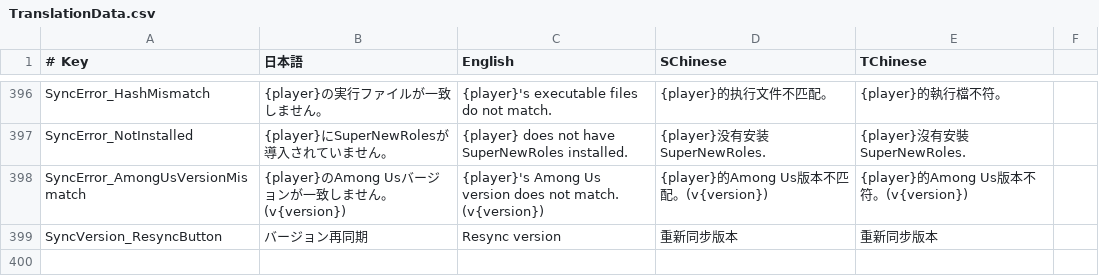
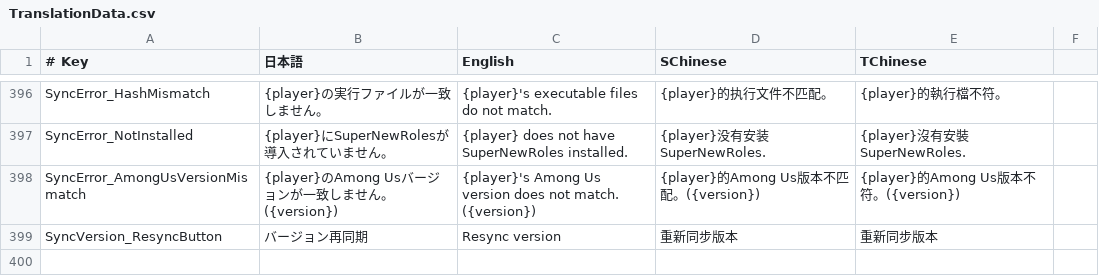
Before and after one commit to SuperNewRoles/SuperNewRoles, a CSV file: SuperNewRoles/Resources/TranslationData.csv, drawn as a sheet; only a part is shown, gaps mark what is left out.

```diff
--- a/SuperNewRoles/Resources/TranslationData.csv
+++ b/SuperNewRoles/Resources/TranslationData.csv
@@ -397,3 +397,3 @@ SyncError_HashMismatch,{player}の実行ファイルが一致しません。, {p
 SyncError_NotInstalled,{player}にSuperNewRolesが導入されていません。, {player} does not have SuperNewRoles installed.,{player}没有安装SuperNewRoles.,{player}沒有安裝SuperNewRoles.
-SyncError_AmongUsVersionMismatch,{player}のAmong Usバージョンが一致しません。(v{version}),{player}'s Among Us version does not match. (v{version}),{player}的Among Us版本不匹配。(v{version}),{player}的Among Us版本不符。(v{version})
+SyncError_AmongUsVersionMismatch,{player}のAmong Usバージョンが一致しません。({version}),{player}'s Among Us version does not match. ({version}),{player}的Among Us版本不匹配。({version}),{player}的Among Us版本不符。({version})
 SyncVersion_ResyncButton,バージョン再同期,Resync version,重新同步版本,重新同步版本
```
Also changed, not shown: 1 other file.
